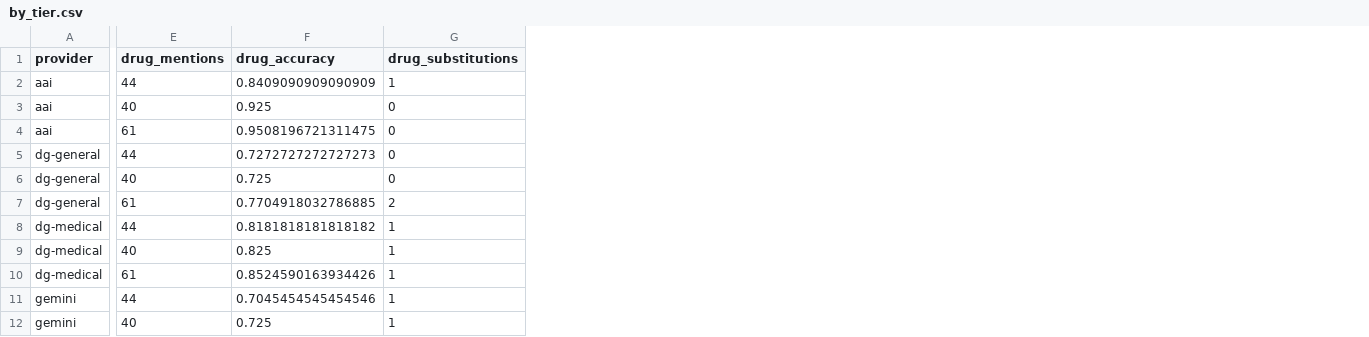
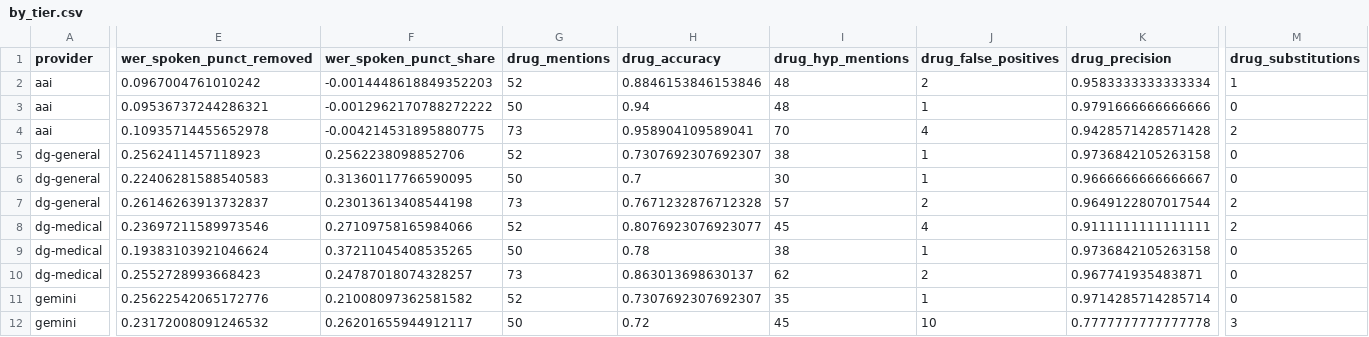
Before and after one commit to suwaidakhan/ScribeCheck, a CSV file: results/by_tier.csv, drawn as a sheet; only a part is shown, gaps mark what is left out; addresses are those after the commit; the diff covers the shown part only; the diff names each change by its address in the sheet, - before the commit and + after, or states it on an @@ line.

```diff
--- a/results/by_tier.csv
+++ b/results/by_tier.csv
+column E (wer_spoken_punct_removed), rows 2-12: 0.0967004761010242 | 0.09536737244286321 | 0.10935714455652978 | 0.2562411457118923 | 0.22406281588540583 | 0.26146263913732837 | 0.23697211589973546 | 0.19383103921046624 | 0.2552728993668423 | 0.25622542065172776 | 0.23172008091246532
+column F (wer_spoken_punct_share), rows 2-12: -0.0014448618849352203 | -0.0012962170788272222 | -0.004214531895880775 | 0.2562238098852706 | 0.31360117766590095 | 0.23013613408544198 | 0.27109758165984066 | 0.37211045408535265 | 0.24787018074328257 | 0.21008097362581582 | 0.26201655944912117
+column I (drug_hyp_mentions), rows 2-12: 48 | 48 | 70 | 38 | 30 | 57 | 45 | 38 | 62 | 35 | 45
+column J (drug_false_positives), rows 2-12: 2 | 1 | 4 | 1 | 1 | 2 | 4 | 1 | 2 | 1 | 10
+column K (drug_precision), rows 2-12: 0.9583333333333334 | 0.9791666666666666 | 0.9428571428571428 | 0.9736842105263158 | 0.9666666666666667 | 0.9649122807017544 | 0.9111111111111111 | 0.9736842105263158 | 0.967741935483871 | 0.9714285714285714 | 0.7777777777777778
-G2 (drug_mentions): 44
+G2 (drug_mentions): 52
-H2 (drug_accuracy): 0.8409090909090909
+H2 (drug_accuracy): 0.8846153846153846
-G3 (drug_mentions): 40
+G3 (drug_mentions): 50
-H3 (drug_accuracy): 0.925
+H3 (drug_accuracy): 0.94
-G4 (drug_mentions): 61
+G4 (drug_mentions): 73
-H4 (drug_accuracy): 0.9508196721311475
+H4 (drug_accuracy): 0.958904109589041
-M4 (drug_substitutions): 0
+M4 (drug_substitutions): 2
-G5 (drug_mentions): 44
+G5 (drug_mentions): 52
-H5 (drug_accuracy): 0.7272727272727273
+H5 (drug_accuracy): 0.7307692307692307
-G6 (drug_mentions): 40
+G6 (drug_mentions): 50
-H6 (drug_accuracy): 0.725
+H6 (drug_accuracy): 0.7
-G7 (drug_mentions): 61
+G7 (drug_mentions): 73
-H7 (drug_accuracy): 0.7704918032786885
+H7 (drug_accuracy): 0.7671232876712328
-G8 (drug_mentions): 44
+G8 (drug_mentions): 52
-H8 (drug_accuracy): 0.8181818181818182
+H8 (drug_accuracy): 0.8076923076923077
-M8 (drug_substitutions): 1
+M8 (drug_substitutions): 2
-G9 (drug_mentions): 40
+G9 (drug_mentions): 50
-H9 (drug_accuracy): 0.825
+H9 (drug_accuracy): 0.78
-M9:M11 (drug_substitutions): 1
+M9:M11 (drug_substitutions): 0
-G10 (drug_mentions): 61
+G10 (drug_mentions): 73
-H10 (drug_accuracy): 0.8524590163934426
+H10 (drug_accuracy): 0.863013698630137
-G11 (drug_mentions): 44
+G11 (drug_mentions): 52
-H11 (drug_accuracy): 0.7045454545454546
+H11 (drug_accuracy): 0.7307692307692307
-G12 (drug_mentions): 40
+G12 (drug_mentions): 50
-H12 (drug_accuracy): 0.725
+H12 (drug_accuracy): 0.72
-M12 (drug_substitutions): 1
+M12 (drug_substitutions): 3
```
Also changed, not shown: 1 added column and 12 edited cells elsewhere in this file, results/by_domain.csv, results/headline.csv, 8 other files.
